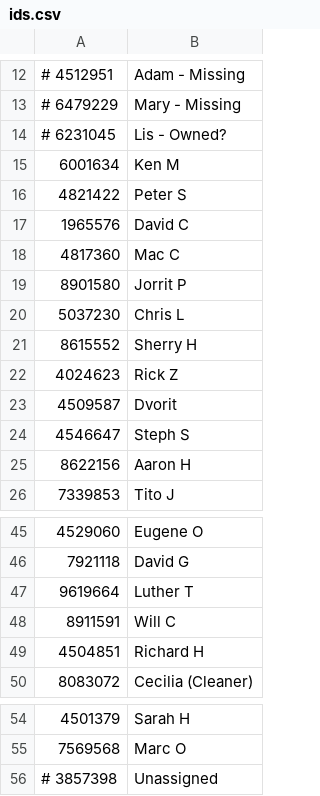
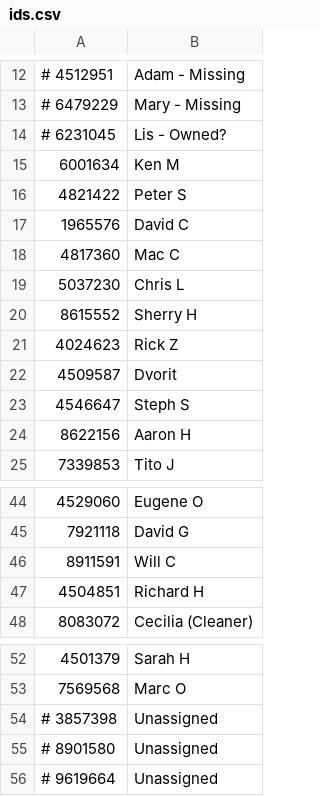
Before and after one commit to dvorit-manylabs/manydoors, a CSV file: ids.csv, drawn as a sheet; only a part is shown, gaps mark what is left out; removed rows and columns are numbered as before the commit, all else as after; the diff names each change by its address in the sheet, - before the commit and + after, or states it on an @@ line.

Commit message:
Update ids.csv

```diff
--- a/ids.csv
+++ b/ids.csv
-row 19: 8901580 | Jorrit P
-row 47: 9619664 | Luther T
+row 55: # 8901580 | Unassigned
+row 56: # 9619664 | Unassigned
```
